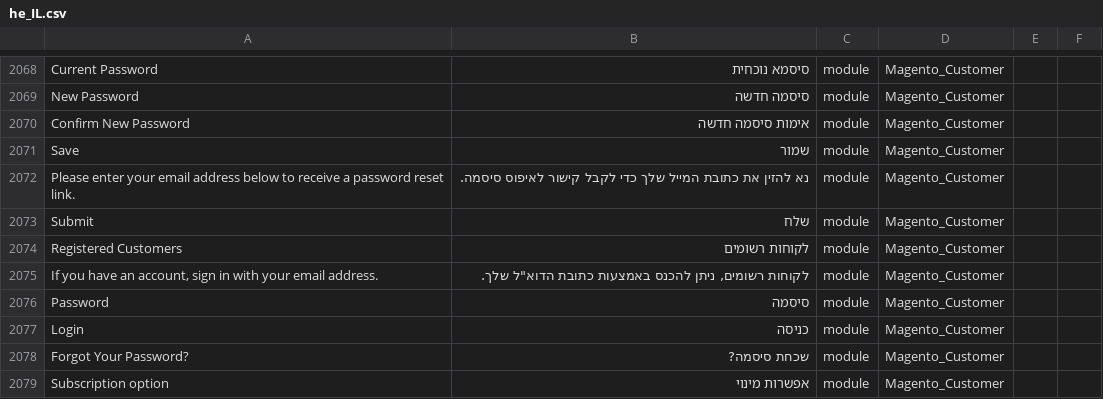
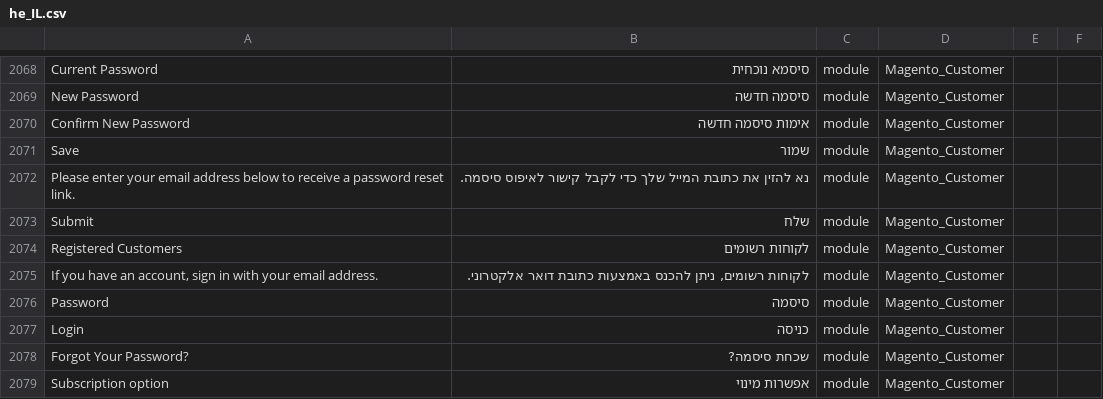
Before and after one commit to Magento2Translations/language_he_il, a CSV file: he_IL.csv, drawn as a sheet; only a part is shown, gaps mark what is left out.

Commit message:
Auto translate 11/05/2017 00:00:01

```diff
--- a/he_IL.csv
+++ b/he_IL.csv
@@ -2077,3 +2077,3 @@ Submit,שלח,module,Magento_Customer
 "Registered Customers","לקוחות רשומים",module,Magento_Customer
-"If you have an account, sign in with your email address.","לקוחות רשומים, ניתן להכנס באמצעות כתובת הדוא""ל שלך.",module,Magento_Customer
+"If you have an account, sign in with your email address.","לקוחות רשומים, ניתן להכנס באמצעות כתובת דואר אלקטרוני.",module,Magento_Customer
 Password,סיסמה,module,Magento_Customer
```
